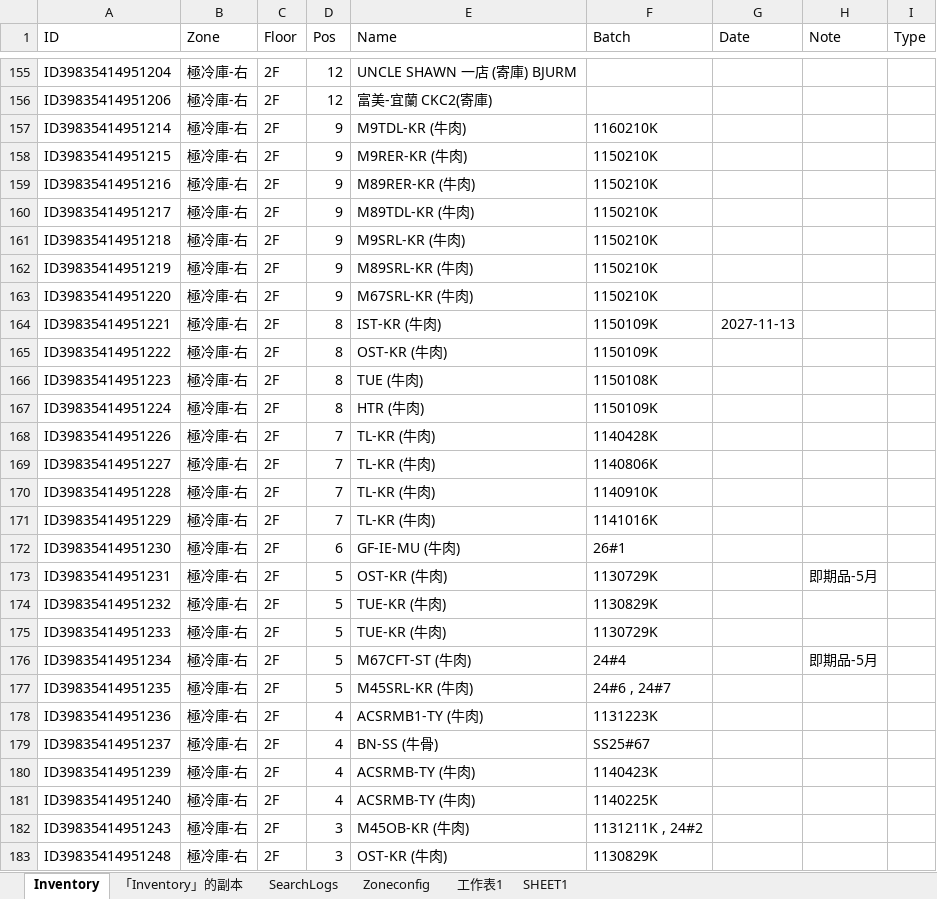
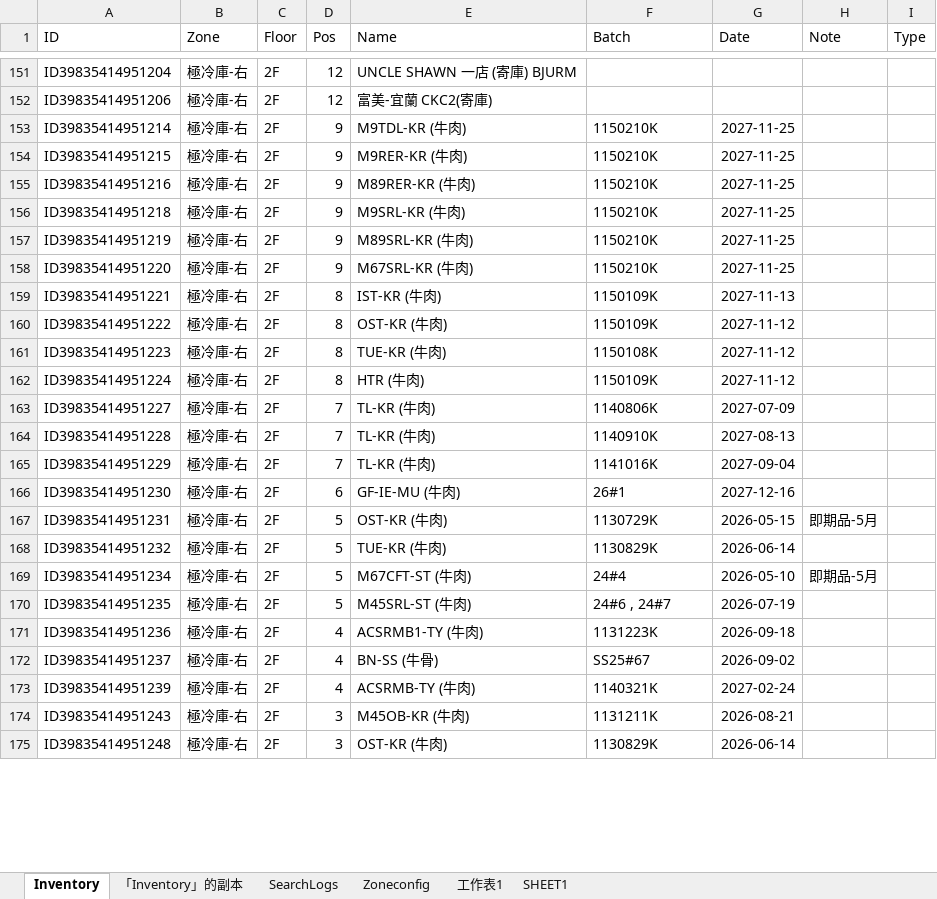
Before and after one commit to mingfonglpg-bit/-1-1, an Excel workbook: 擴充凍庫.xlsx, sheet Inventory, drawn as a sheet; only a part is shown, gaps mark what is left out; values as stored, in another font and other column widths than the file's, no borders; charts and pictures not drawn; removed rows and columns are numbered as before the commit, all else as after; the diff covers the shown part only; the diff names each change by its address in the sheet, - before the commit and + after, or states it on an @@ line.

Commit message:
Add files via upload

```diff
--- a/擴充凍庫.xlsx (sheet Inventory)
+++ b/擴充凍庫.xlsx (sheet Inventory)
-F153 (Batch): 1160210K
+F153 (Batch): 1150210K
-G153:G155 (Date): (empty)
+G153:G155 (Date): 2027-11-25
-row 160: ID39835414951217 | 極冷庫-右 | 2F | 9 | M89TDL-KR (牛肉) | 1150210K
-G156:G158 (Date): (empty)
+G156:G158 (Date): 2027-11-25
-G160:G162 (Date): (empty)
+G160:G162 (Date): 2027-11-12
-E161 (Name): TUE (牛肉)
+E161 (Name): TUE-KR (牛肉)
-row 168: ID39835414951226 | 極冷庫-右 | 2F | 7 | TL-KR (牛肉) | 1140428K
-G163 (Date): (empty)
+G163 (Date): 2027-07-09
-G164 (Date): (empty)
+G164 (Date): 2027-08-13
-G165 (Date): (empty)
+G165 (Date): 2027-09-04
-G166 (Date): (empty)
+G166 (Date): 2027-12-16
-G167 (Date): (empty)
+G167 (Date): 2026-05-15
-G168 (Date): (empty)
+G168 (Date): 2026-06-14
-row 175: ID39835414951233 | 極冷庫-右 | 2F | 5 | TUE-KR (牛肉) | 1130729K
-G169 (Date): (empty)
+G169 (Date): 2026-05-10
-E170 (Name): M45SRL-KR (牛肉)
+E170 (Name): M45SRL-ST (牛肉)
-G170 (Date): (empty)
+G170 (Date): 2026-07-19
-G171 (Date): (empty)
+G171 (Date): 2026-09-18
-G172 (Date): (empty)
+G172 (Date): 2026-09-02
-F173 (Batch): 1140423K
+F173 (Batch): 1140321K
-G173 (Date): (empty)
+G173 (Date): 2027-02-24
-row 181: ID39835414951240 | 極冷庫-右 | 2F | 4 | ACSRMB-TY (牛肉) | 1140225K
-F174 (Batch): 1131211K , 24#2
+F174 (Batch): 1131211K
-G174 (Date): (empty)
+G174 (Date): 2026-08-21
-G175 (Date): (empty)
+G175 (Date): 2026-06-14
```
Also changed, not shown: 2 added rows, 13 removed rows and 137 edited cells elsewhere in this sheet, sheet 「Inventory」的副本.
